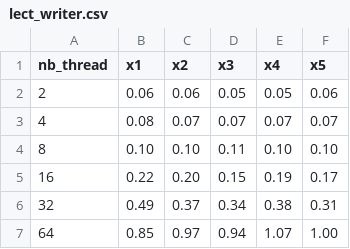
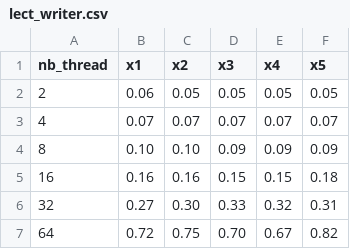
Before and after one commit to GaecKo/C-Multi-Threading, a CSV file: data/lect_writer.csv, drawn as a sheet.

```diff
--- a/data/lect_writer.csv
+++ b/data/lect_writer.csv
@@ -1,7 +1,7 @@
 nb_thread, x1, x2, x3, x4, x5
-2, 0.06, 0.06, 0.05, 0.05, 0.06
-4, 0.08, 0.07, 0.07, 0.07, 0.07
-8, 0.10, 0.10, 0.11, 0.10, 0.10
-16, 0.22, 0.20, 0.15, 0.19, 0.17
-32, 0.49, 0.37, 0.34, 0.38, 0.31
-64, 0.85, 0.97, 0.94, 1.07, 1.00
+2, 0.06, 0.05, 0.05, 0.05, 0.05
+4, 0.07, 0.07, 0.07, 0.07, 0.07
+8, 0.10, 0.10, 0.09, 0.09, 0.09
+16, 0.16, 0.16, 0.15, 0.15, 0.18
+32, 0.27, 0.30, 0.33, 0.32, 0.31
+64, 0.72, 0.75, 0.70, 0.67, 0.82
```
Also changed, not shown: data/philosophe.csv, data/prod_conso.csv, 2 other files.
